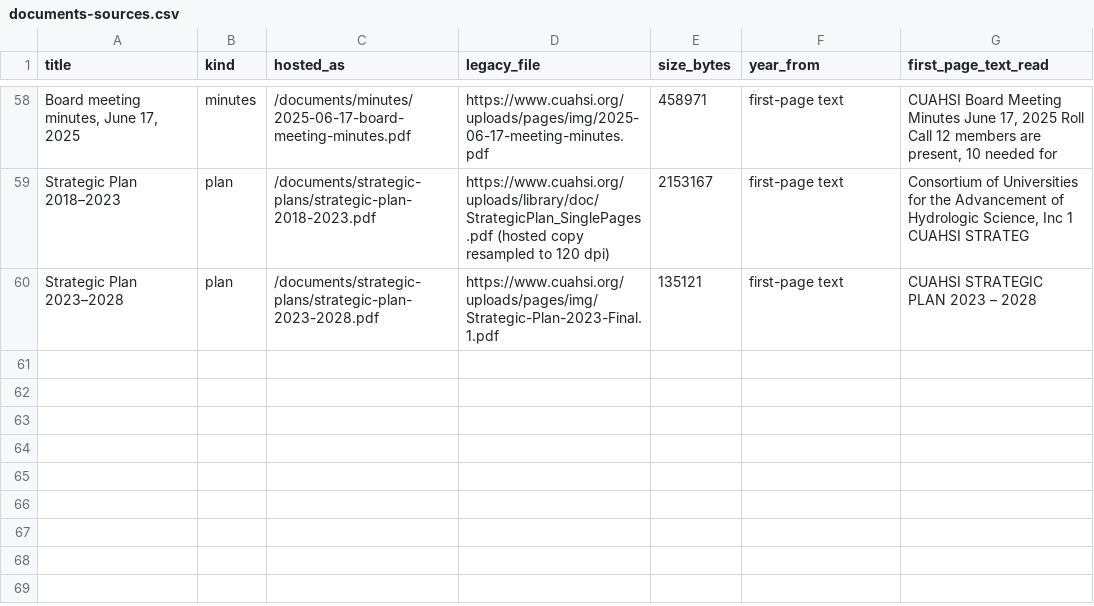
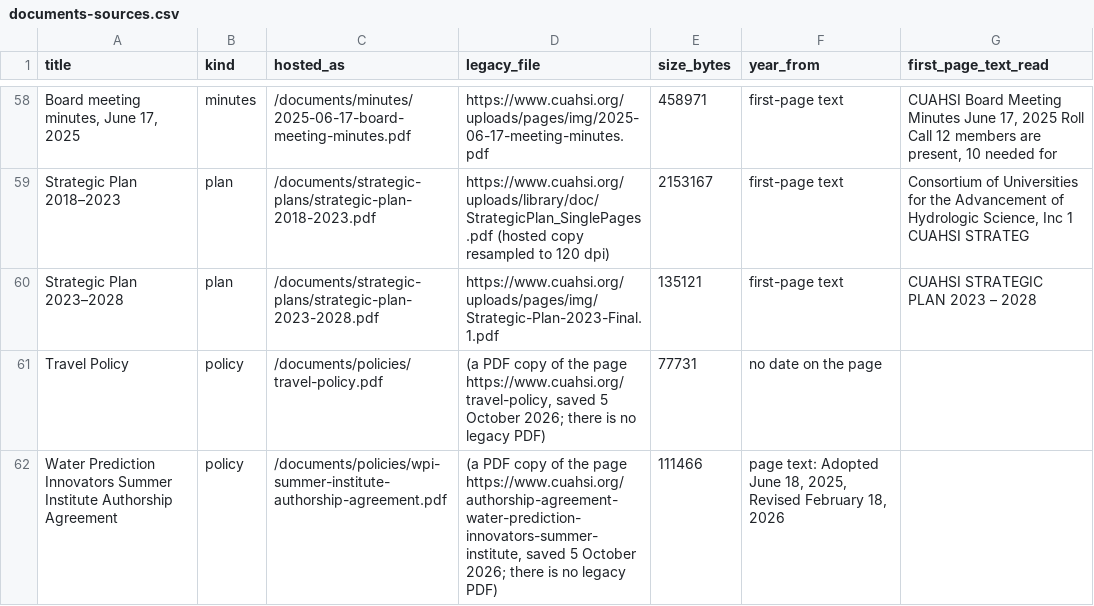
Before and after one commit to CUAHSI/CUAHSI3-website, a CSV file: agent/parity/documents-sources.csv, drawn as a sheet; only a part is shown, gaps mark what is left out.

```diff
--- a/agent/parity/documents-sources.csv
+++ b/agent/parity/documents-sources.csv
@@ -60 +60,3 @@ Strategic Plan 2018–2023,plan,/documents/strategic-plans/strategic-plan-2018-2
 Strategic Plan 2023–2028,plan,/documents/strategic-plans/strategic-plan-2023-2028.pdf,https://www.cuahsi.org/uploads/pages/img/Strategic-Plan-2023-Final.1.pdf,135121,first-page text,CUAHSI STRATEGIC PLAN 2023 – 2028
+Travel Policy,policy,/documents/policies/travel-policy.pdf,"(a PDF copy of the page https://www.cuahsi.org/travel-policy, saved 5 October 2026; there is no legacy PDF)",77731,no date on the page,
+Water Prediction Innovators Summer Institute Authorship Agreement,policy,/documents/policies/wpi-summer-institute-authorship-agreement.pdf,"(a PDF copy of the page https://www.cuahsi.org/authorship-agreement-water-prediction-innovators-summer-institute, saved 5 October 2026; there is no legacy PDF)",111466,"page text: Adopted June 18, 2025, Revised February 18, 2026",
```
Also changed, not shown: 7 other files.
